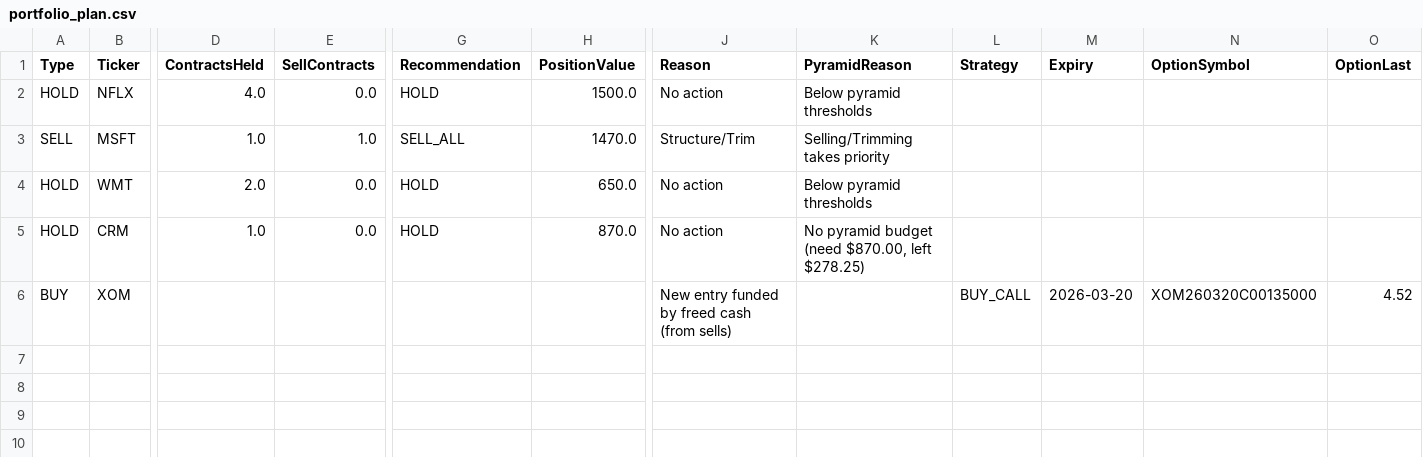
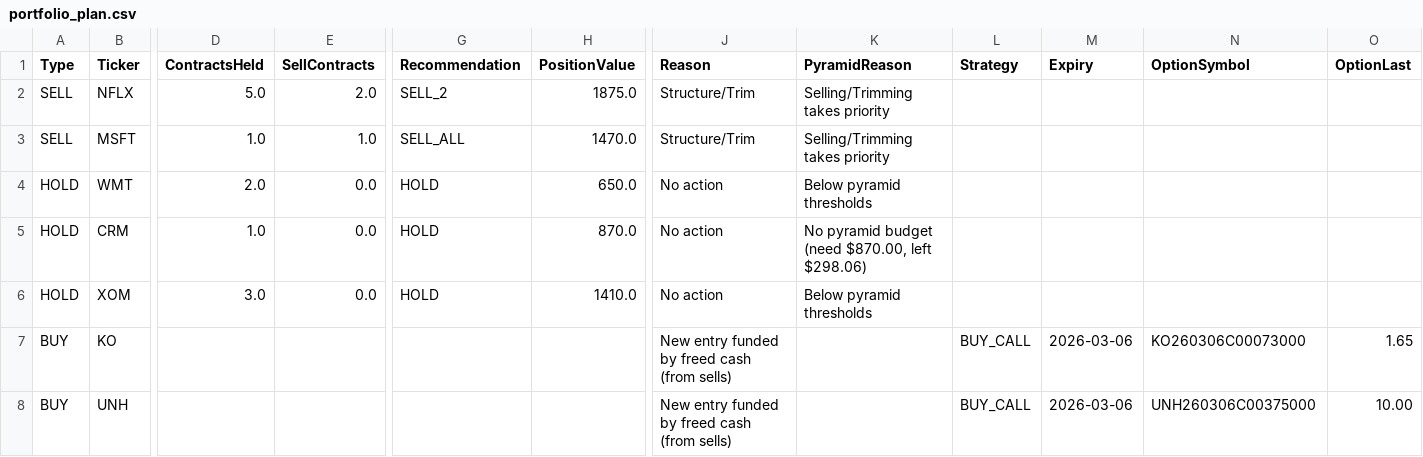
Before and after one commit to vibraniumtag-code/Stocks, a CSV file: docs/portfolio_plan.csv, drawn as a sheet; only a part is shown, gaps mark what is left out; rows hold the shown columns only; the diff covers the shown part only; the diff names each change by its address in the sheet, - before the commit and + after, or states it on an @@ line.

```diff
--- a/docs/portfolio_plan.csv
+++ b/docs/portfolio_plan.csv
-A2 (Type): HOLD
+A2 (Type): SELL
-D2 (ContractsHeld): 4.0
+D2 (ContractsHeld): 5.0
-E2 (SellContracts): 0.0
+E2 (SellContracts): 2.0
-G2 (Recommendation): HOLD
+G2 (Recommendation): SELL_2
-H2 (PositionValue): 1500.0
+H2 (PositionValue): 1875.0
-J2 (Reason): No action
+J2 (Reason): Structure/Trim
-K2 (PyramidReason): Below pyramid thresholds
+K2 (PyramidReason): Selling/Trimming takes priority
-K5 (PyramidReason): …$870.00, left $278.25)
+K5 (PyramidReason): …$870.00, left $298.06)
-A6 (Type): BUY
+A6 (Type): HOLD
-D6 (ContractsHeld): (empty)
+D6 (ContractsHeld): 3.0
-E6 (SellContracts): (empty)
+E6 (SellContracts): 0.0
-G6 (Recommendation): (empty)
+G6 (Recommendation): HOLD
-H6 (PositionValue): (empty)
+H6 (PositionValue): 1410.0
-J6 (Reason): New entry funded by freed cash (from sells)
+J6 (Reason): No action
-K6 (PyramidReason): (empty)
+K6 (PyramidReason): Below pyramid thresholds
-L6 (Strategy): BUY_CALL
+L6 (Strategy): (empty)
-M6 (Expiry): 2026-03-20
+M6 (Expiry): (empty)
-N6 (OptionSymbol): XOM260320C00135000
+N6 (OptionSymbol): (empty)
-O6 (OptionLast): 4.52
+O6 (OptionLast): (empty)
+row 7: BUY | KO |  |  |  |  | New entry funded by freed cash (from sells) |  | BUY_CALL | 2026-03-06 | KO260306C00073000 | 1.65
+row 8: BUY | UNH |  |  |  |  | New entry funded by freed cash (from sells) |  | BUY_CALL | 2026-03-06 | UNH260306C00375000 | 10.00
```
Also changed, not shown: 5 edited cells elsewhere in this file, portfolio_plan.csv.
